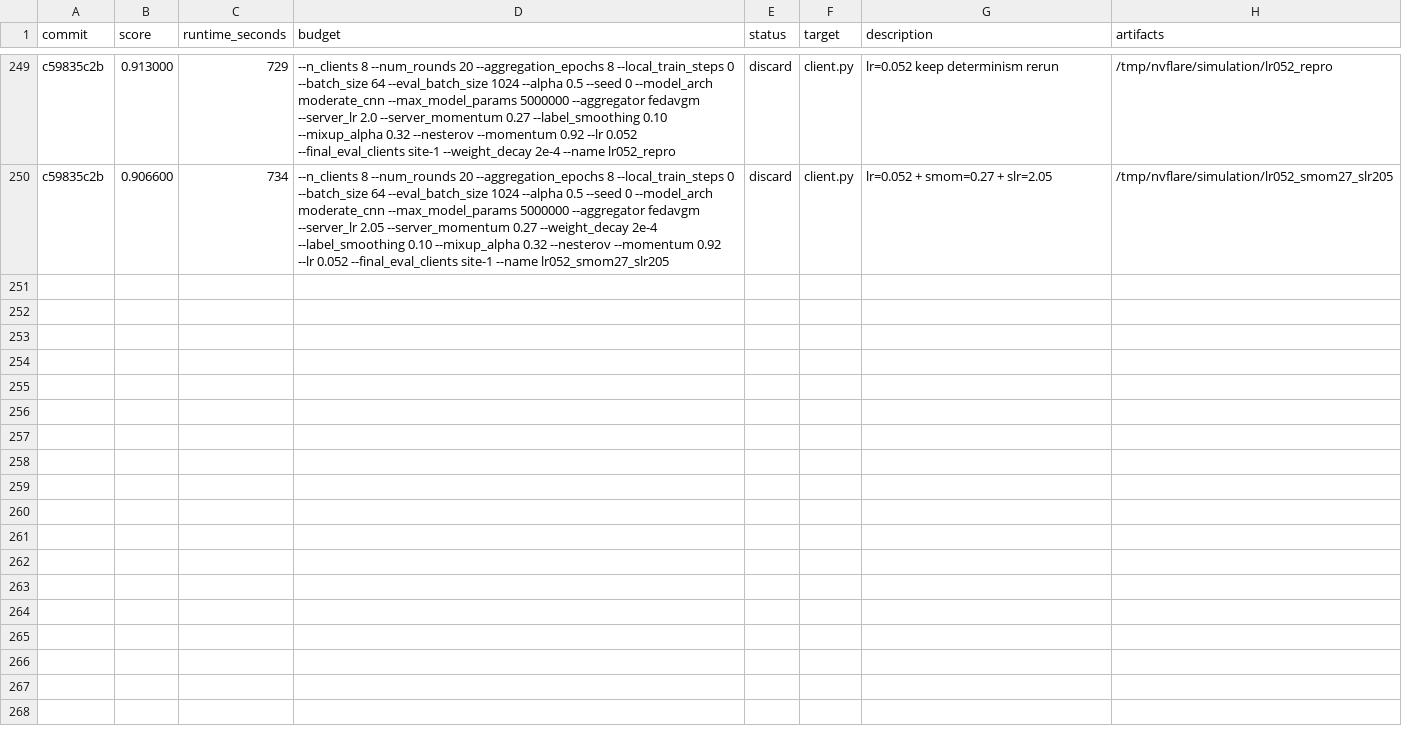
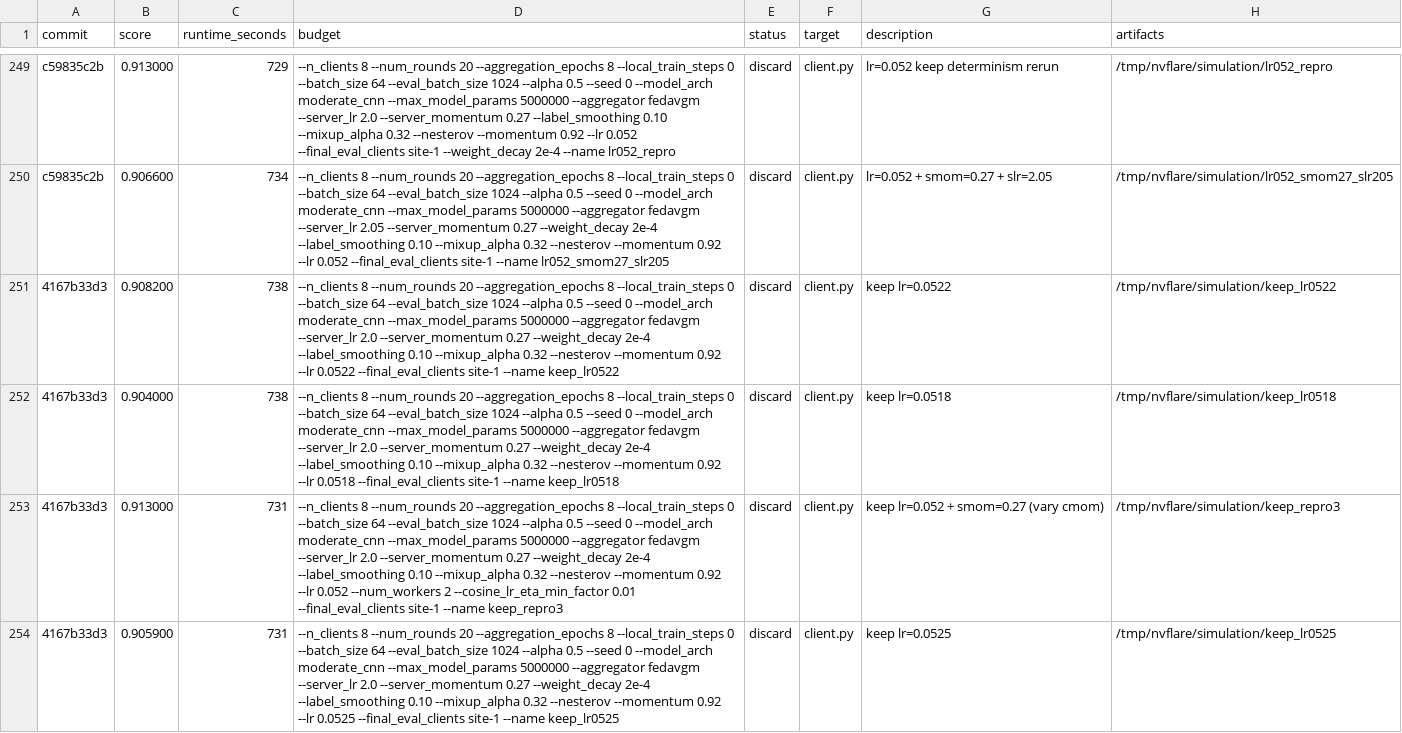
Before and after one commit to holgerroth/NVFlare, a TSV file: research/auto-fl-research/results.tsv, drawn as a sheet; only a part is shown, gaps mark what is left out.

```diff
--- a/research/auto-fl-research/results.tsv
+++ b/research/auto-fl-research/results.tsv
@@ -250 +250,5 @@ c59835c2b	0.913000	729	--n_clients 8 --num_rounds 20 --aggregation_epochs 8 --lo
 c59835c2b	0.906600	734	--n_clients 8 --num_rounds 20 --aggregation_epochs 8 --local_train_steps 0 --batch_size 64 --eval_batch_size 1024 --alpha 0.5 --seed 0 --model_arch moderate_cnn --max_model_params 5000000 --aggregator fedavgm --server_lr 2.05 --server_momentum 0.27 --weight_decay 2e-4 --label_smoothing 0.10 --mixup_alpha 0.32 --nesterov --momentum 0.92 --lr 0.052 --final_eval_clients site-1 --name lr052_smom27_slr205	discard	client.py	lr=0.052 + smom=0.27 + slr=2.05	/tmp/nvflare/simulation/lr052_smom27_slr205
+4167b33d3	0.908200	738	--n_clients 8 --num_rounds 20 --aggregation_epochs 8 --local_train_steps 0 --batch_size 64 --eval_batch_size 1024 --alpha 0.5 --seed 0 --model_arch moderate_cnn --max_model_params 5000000 --aggregator fedavgm --server_lr 2.0 --server_momentum 0.27 --weight_decay 2e-4 --label_smoothing 0.10 --mixup_alpha 0.32 --nesterov --momentum 0.92 --lr 0.0522 --final_eval_clients site-1 --name keep_lr0522	discard	client.py	keep lr=0.0522	/tmp/nvflare/simulation/keep_lr0522
+4167b33d3	0.904000	738	--n_clients 8 --num_rounds 20 --aggregation_epochs 8 --local_train_steps 0 --batch_size 64 --eval_batch_size 1024 --alpha 0.5 --seed 0 --model_arch moderate_cnn --max_model_params 5000000 --aggregator fedavgm --server_lr 2.0 --server_momentum 0.27 --weight_decay 2e-4 --label_smoothing 0.10 --mixup_alpha 0.32 --nesterov --momentum 0.92 --lr 0.0518 --final_eval_clients site-1 --name keep_lr0518	discard	client.py	keep lr=0.0518	/tmp/nvflare/simulation/keep_lr0518
+4167b33d3	0.913000	731	--n_clients 8 --num_rounds 20 --aggregation_epochs 8 --local_train_steps 0 --batch_size 64 --eval_batch_size 1024 --alpha 0.5 --seed 0 --model_arch moderate_cnn --max_model_params 5000000 --aggregator fedavgm --server_lr 2.0 --server_momentum 0.27 --weight_decay 2e-4 --label_smoothing 0.10 --mixup_alpha 0.32 --nesterov --momentum 0.92 --lr 0.052 --num_workers 2 --cosine_lr_eta_min_factor 0.01 --final_eval_clients site-1 --name keep_repro3	discard	client.py	keep lr=0.052 + smom=0.27 (vary cmom)	/tmp/nvflare/simulation/keep_repro3
+4167b33d3	0.905900	731	--n_clients 8 --num_rounds 20 --aggregation_epochs 8 --local_train_steps 0 --batch_size 64 --eval_batch_size 1024 --alpha 0.5 --seed 0 --model_arch moderate_cnn --max_model_params 5000000 --aggregator fedavgm --server_lr 2.0 --server_momentum 0.27 --weight_decay 2e-4 --label_smoothing 0.10 --mixup_alpha 0.32 --nesterov --momentum 0.92 --lr 0.0525 --final_eval_clients site-1 --name keep_lr0525	discard	client.py	keep lr=0.0525	/tmp/nvflare/simulation/keep_lr0525
```
